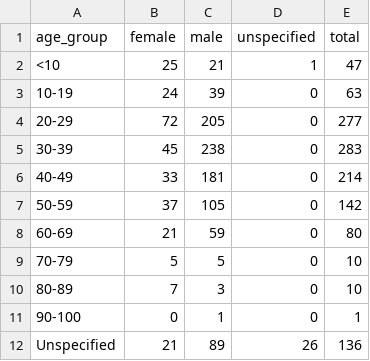
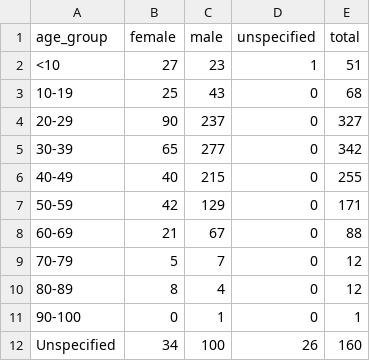
Before and after one commit to CODD-K/covid19kerala.info-data, a CSV file: data/csv/age.csv, drawn as a sheet.

```diff
--- a/data/csv/age.csv
+++ b/data/csv/age.csv
@@ -1,12 +1,12 @@
 age_group,female,male,unspecified,total
-<10,25,21,1,47
-10-19,24,39,0,63
-20-29,72,205,0,277
-30-39,45,238,0,283
-40-49,33,181,0,214
-50-59,37,105,0,142
-60-69,21,59,0,80
-70-79,5,5,0,10
-80-89,7,3,0,10
+<10,27,23,1,51
+10-19,25,43,0,68
+20-29,90,237,0,327
+30-39,65,277,0,342
+40-49,40,215,0,255
+50-59,42,129,0,171
+60-69,21,67,0,88
+70-79,5,7,0,12
+80-89,8,4,0,12
 90-100,0,1,0,1
-Unspecified,21,89,26,136
+Unspecified,34,100,26,160
```
Also changed, not shown: data/csv/district_data.csv, data/csv/sum_by_day.csv, 11 other files.
